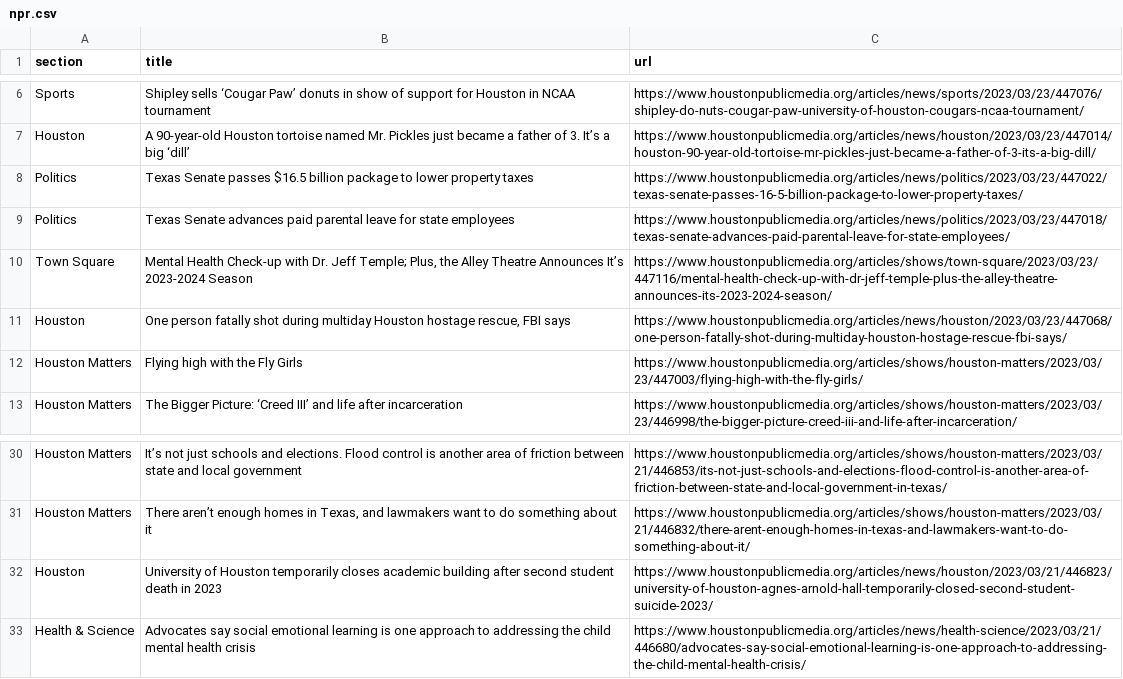
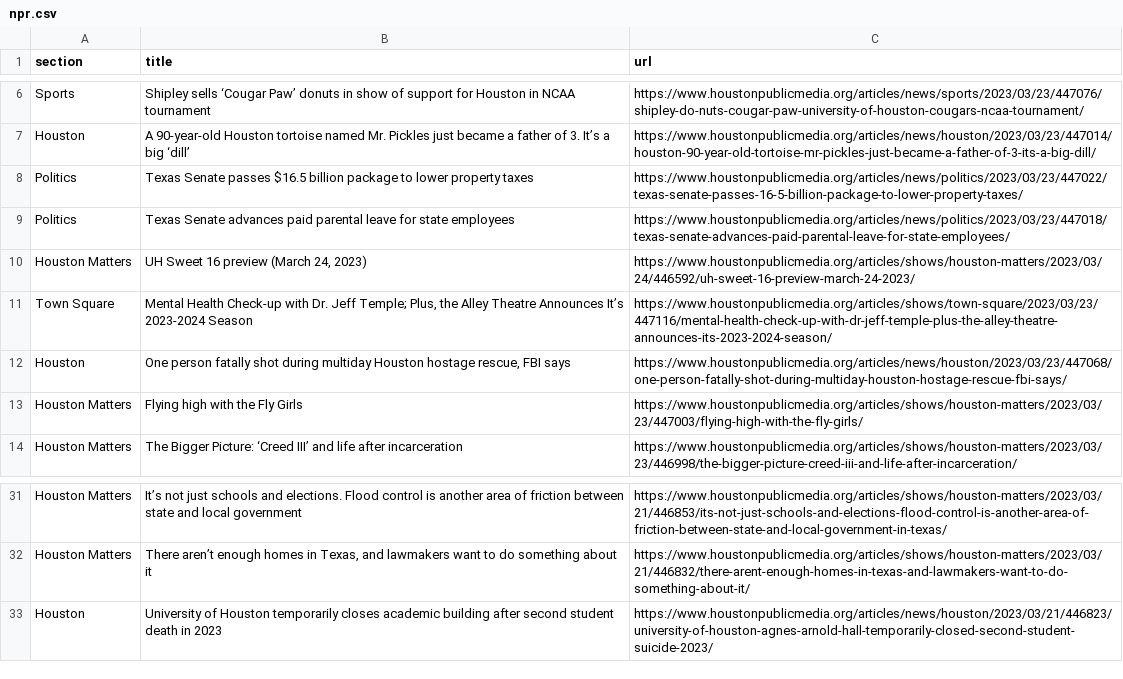
Before and after one commit to areenaarora/autoscrapper, a CSV file: npr.csv, drawn as a sheet; only a part is shown, gaps mark what is left out.

```diff
--- a/npr.csv
+++ b/npr.csv
@@ -9,2 +9,3 @@ Politics,Texas Senate passes $16.5 billion package to lower property taxes,https
 Politics,Texas Senate advances paid parental leave for state employees,https://www.houstonpublicmedia.org/articles/news/politics/2023/03/23/447018/texas-senate-advances-paid-parental-leave-for-state-employees/
+Houston Matters,"UH Sweet 16 preview (March 24, 2023)",https://www.houstonpublicmedia.org/articles/shows/houston-matters/2023/03/24/446592/uh-sweet-16-preview-march-24-2023/
 Town Square,"Mental Health Check-up with Dr. Jeff Temple; Plus, the Alley Theatre Announces It’s 2023-2024 Season",https://www.houstonpublicmedia.org/articles/shows/town-square/2023/03/23/447116/mental-health-check-up-with-dr-jeff-temple-plus-the-alley-theatre-announces-its-2023-2024-season/
@@ -32,2 +33 @@ Houston Matters,"There aren’t enough homes in Texas, and lawmakers want to do
 Houston,University of Houston temporarily closes academic building after second student death in 2023,https://www.houstonpublicmedia.org/articles/news/houston/2023/03/21/446823/university-of-houston-agnes-arnold-hall-temporarily-closed-second-student-suicide-2023/
-Health & Science,Advocates say social emotional learning is one approach to addressing the child mental health crisis,https://www.houstonpublicmedia.org/articles/news/health-science/2023/03/21/446680/advocates-say-social-emotional-learning-is-one-approach-to-addressing-the-child-mental-health-crisis/
```
